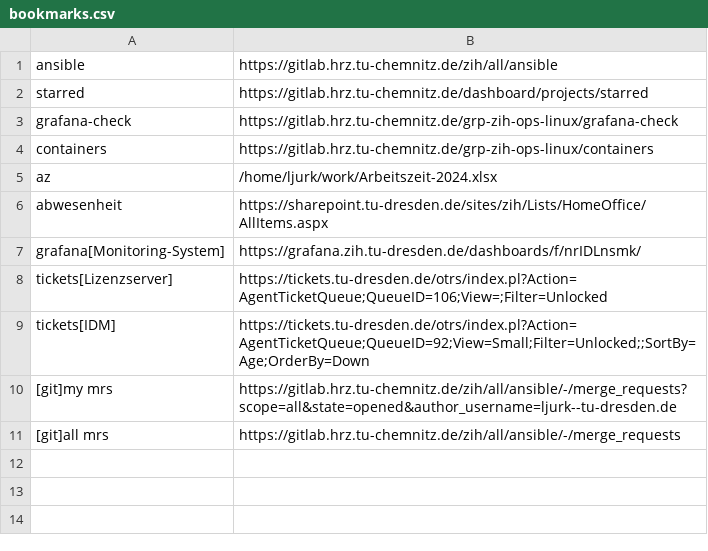
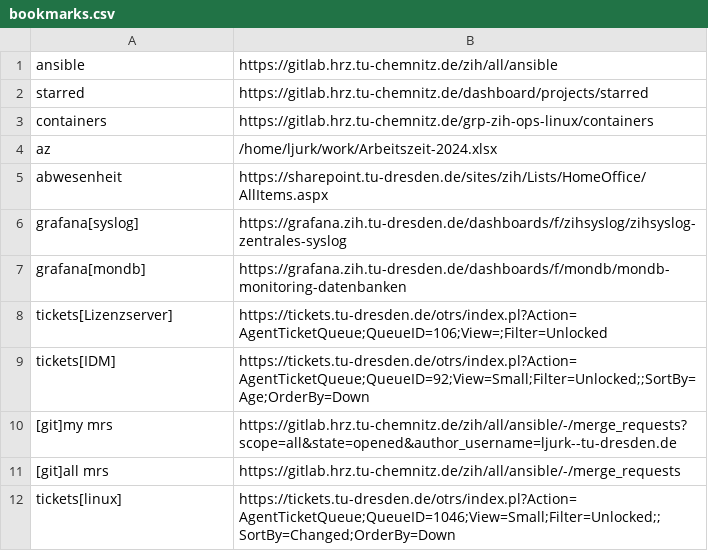
Before and after one commit to ljurk/dot, a CSV file: bin/.bin/bookmarks.csv, drawn as a sheet.

Commit message:
feat: update bookmarks

```diff
--- a/bin/.bin/bookmarks.csv
+++ b/bin/.bin/bookmarks.csv
@@ -2,3 +2,2 @@ ansible,https://gitlab.hrz.tu-chemnitz.de/zih/all/ansible
 starred,https://gitlab.hrz.tu-chemnitz.de/dashboard/projects/starred
-grafana-check,https://gitlab.hrz.tu-chemnitz.de/grp-zih-ops-linux/grafana-check
 containers,https://gitlab.hrz.tu-chemnitz.de/grp-zih-ops-linux/containers
@@ -6,3 +5,4 @@ az,/home/ljurk/work/Arbeitszeit-2024.xlsx
 abwesenheit,https://sharepoint.tu-dresden.de/sites/zih/Lists/HomeOffice/AllItems.aspx
-grafana[Monitoring-System],https://grafana.zih.tu-dresden.de/dashboards/f/nrIDLnsmk/
+grafana[syslog],https://grafana.zih.tu-dresden.de/dashboards/f/zihsyslog/zihsyslog-zentrales-syslog
+grafana[mondb],https://grafana.zih.tu-dresden.de/dashboards/f/mondb/mondb-monitoring-datenbanken
 tickets[Lizenzserver],https://tickets.tu-dresden.de/otrs/index.pl?Action=AgentTicketQueue;QueueID=106;View=;Filter=Unlocked
@@ -11 +11,2 @@ tickets[IDM],https://tickets.tu-dresden.de/otrs/index.pl?Action=AgentTicketQueue
 [git]all mrs,https://gitlab.hrz.tu-chemnitz.de/zih/all/ansible/-/merge_requests
+tickets[linux],https://tickets.tu-dresden.de/otrs/index.pl?Action=AgentTicketQueue;QueueID=1046;View=Small;Filter=Unlocked;;SortBy=Changed;OrderBy=Down
```
